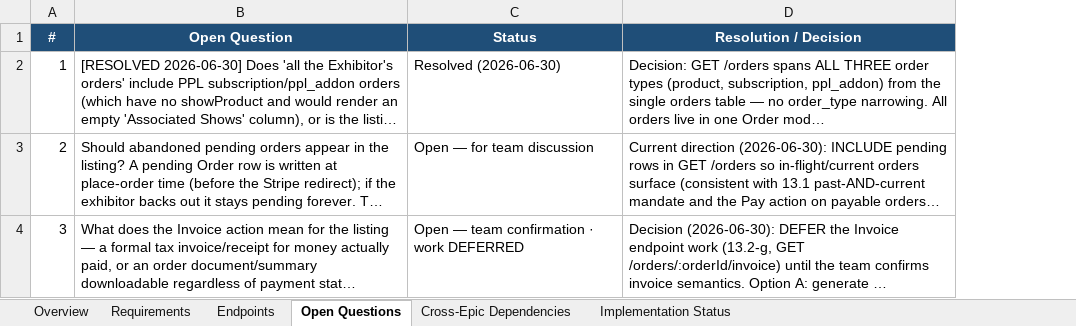
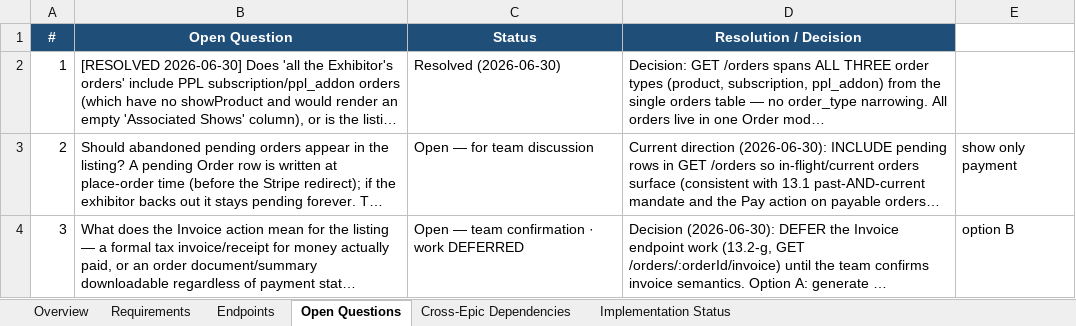
Before and after one commit to prantikUIPL/sbe-backend-workspace, an Excel workbook: order_history/13.2-order-listing-table/13.2 - Order Listing Table.xlsx, sheet Open Questions, drawn as a sheet; long unchanged cells end in …; values as stored, in another font and other column widths than the file's, no borders; charts and pictures not drawn; the diff names each change by its address in the sheet, - before the commit and + after, or states it on an @@ line.

Commit message:
docs(order-history): update 13.2 Order Listing Table with latest data

```diff
--- a/order_history/13.2-order-listing-table/13.2 - Order Listing Table.xlsx (sheet Open Questions)
+++ b/order_history/13.2-order-listing-table/13.2 - Order Listing Table.xlsx (sheet Open Questions)
+column E, rows 3-4: show only payment | option B
```
Also changed, not shown: charts or pictures.
